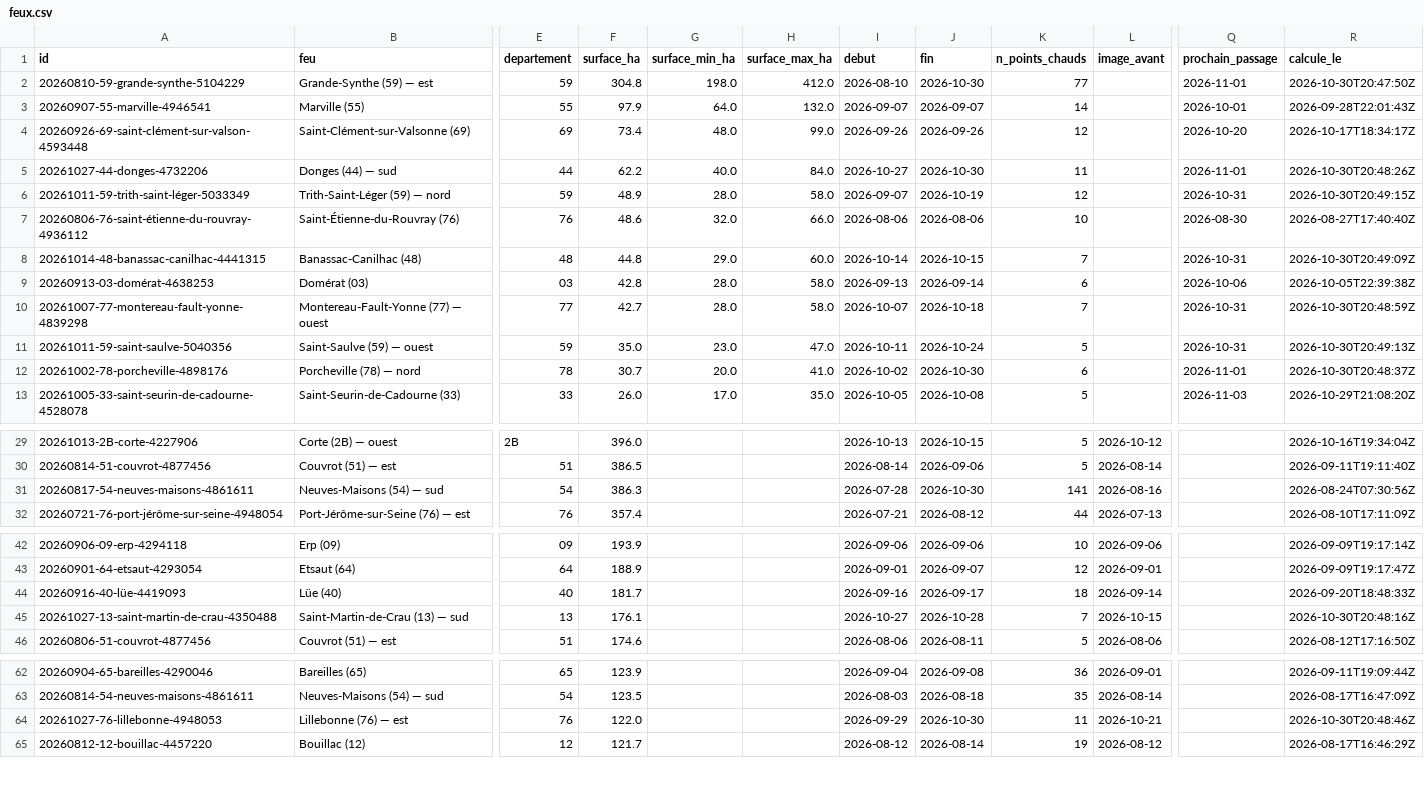
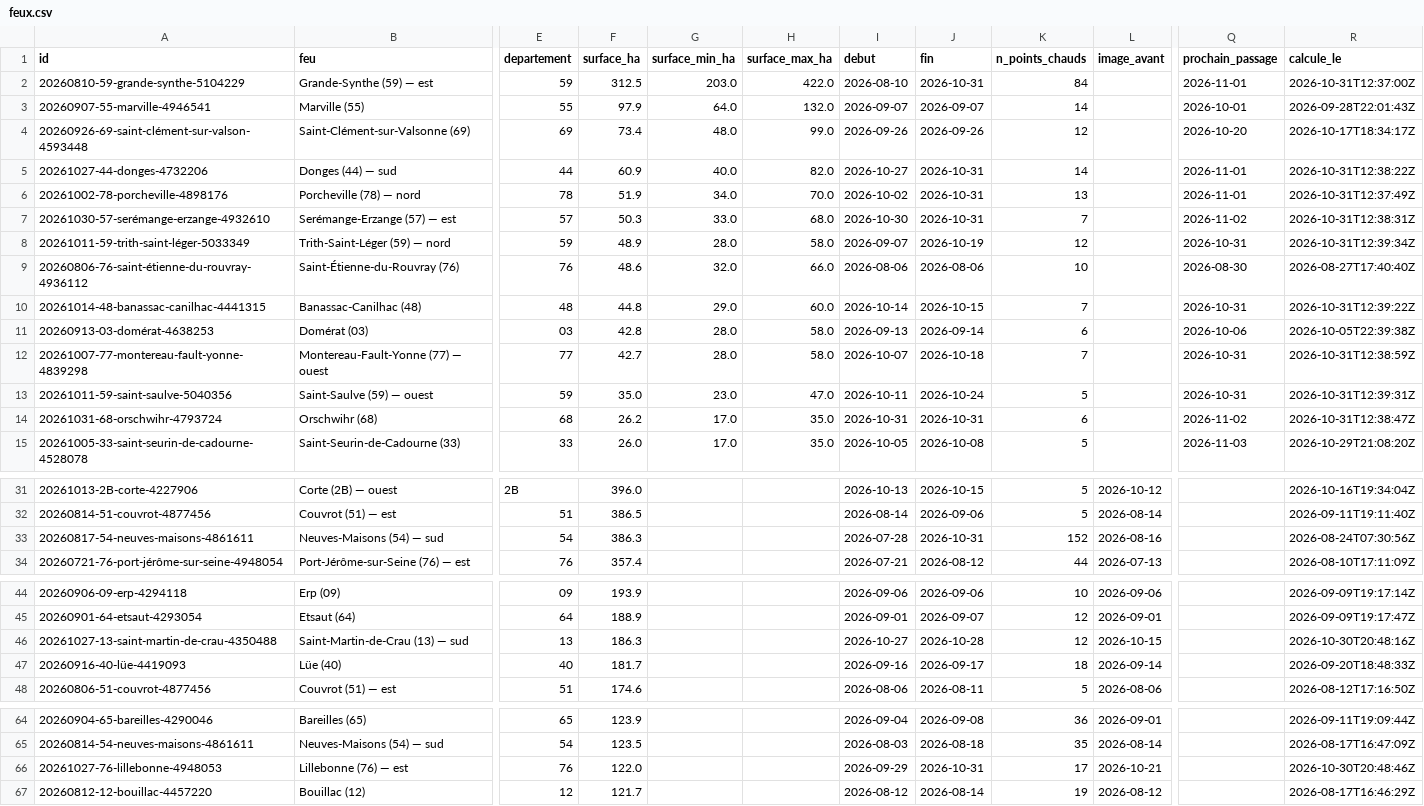
Before and after one commit to r0bp3nguin/brulis, a CSV file: site/data/feux.csv, drawn as a sheet; only a part is shown, gaps mark what is left out; removed rows and columns are numbered as before the commit, all else as after; rows hold the shown columns only; the diff covers the shown part only; the diff names each change by its address in the sheet, - before the commit and + after, or states it on an @@ line.

```diff
--- a/site/data/feux.csv
+++ b/site/data/feux.csv
-F2 (surface_ha): 304.8
+F2 (surface_ha): 312.5
-G2 (surface_min_ha): 198.0
+G2 (surface_min_ha): 203.0
-H2 (surface_max_ha): 412.0
+H2 (surface_max_ha): 422.0
-J2 (fin): 2026-10-30
+J2 (fin): 2026-10-31
-K2 (n_points_chauds): 77
+K2 (n_points_chauds): 84
-R2 (calcule_le): 2026-10-30T20:47:50Z
+R2 (calcule_le): 2026-10-31T12:37:00Z
-F5 (surface_ha): 62.2
+F5 (surface_ha): 60.9
-H5 (surface_max_ha): 84.0
+H5 (surface_max_ha): 82.0
-J5 (fin): 2026-10-30
+J5 (fin): 2026-10-31
-K5 (n_points_chauds): 11
+K5 (n_points_chauds): 14
-R5 (calcule_le): 2026-10-30T20:48:26Z
+R5 (calcule_le): 2026-10-31T12:38:22Z
+row 6: 20261002-78-porcheville-4898176 | Porcheville (78) — nord | 78 | 51.9 | 34.0 | 70.0 | 2026-10-02 | 2026-10-31 | 13 |  | 2026-11-01 | 2026-10-31T12:37:49Z
+row 7: 20261030-57-serémange-erzange-4932610 | Serémange-Erzange (57) — est | 57 | 50.3 | 33.0 | 68.0 | 2026-10-30 | 2026-10-31 | 7 |  | 2026-11-02 | 2026-10-31T12:38:31Z
-R8 (calcule_le): 2026-10-30T20:49:15Z
+R8 (calcule_le): 2026-10-31T12:39:34Z
-R10 (calcule_le): 2026-10-30T20:49:09Z
+R10 (calcule_le): 2026-10-31T12:39:22Z
-R12 (calcule_le): 2026-10-30T20:48:59Z
+R12 (calcule_le): 2026-10-31T12:38:59Z
-R13 (calcule_le): 2026-10-30T20:49:13Z
+R13 (calcule_le): 2026-10-31T12:39:31Z
-row 12: 20261002-78-porcheville-4898176 | Porcheville (78) — nord | 78 | 30.7 | 20.0 | 41.0 | 2026-10-02 | 2026-10-30 | 6 |  | 2026-11-01 | 2026-10-30T20:48:37Z
+row 14: 20261031-68-orschwihr-4793724 | Orschwihr (68) | 68 | 26.2 | 17.0 | 35.0 | 2026-10-31 | 2026-10-31 | 6 |  | 2026-11-02 | 2026-10-31T12:38:47Z
-J33 (fin): 2026-10-30
+J33 (fin): 2026-10-31
-K33 (n_points_chauds): 141
+K33 (n_points_chauds): 152
+row 46: 20261027-13-saint-martin-de-crau-4350488 | Saint-Martin-de-Crau (13) — sud | 13 | 186.3 |  |  | 2026-10-27 | 2026-10-28 | 12 | 2026-10-15 |  | 2026-10-30T20:48:16Z
-row 45: 20261027-13-saint-martin-de-crau-4350488 | Saint-Martin-de-Crau (13) — sud | 13 | 176.1 |  |  | 2026-10-27 | 2026-10-28 | 7 | 2026-10-15 |  | 2026-10-30T20:48:16Z
-J66 (fin): 2026-10-30
+J66 (fin): 2026-10-31
-K66 (n_points_chauds): 11
+K66 (n_points_chauds): 17
```
Also changed, not shown: 1 edited cell elsewhere in this file, 26 other files.
